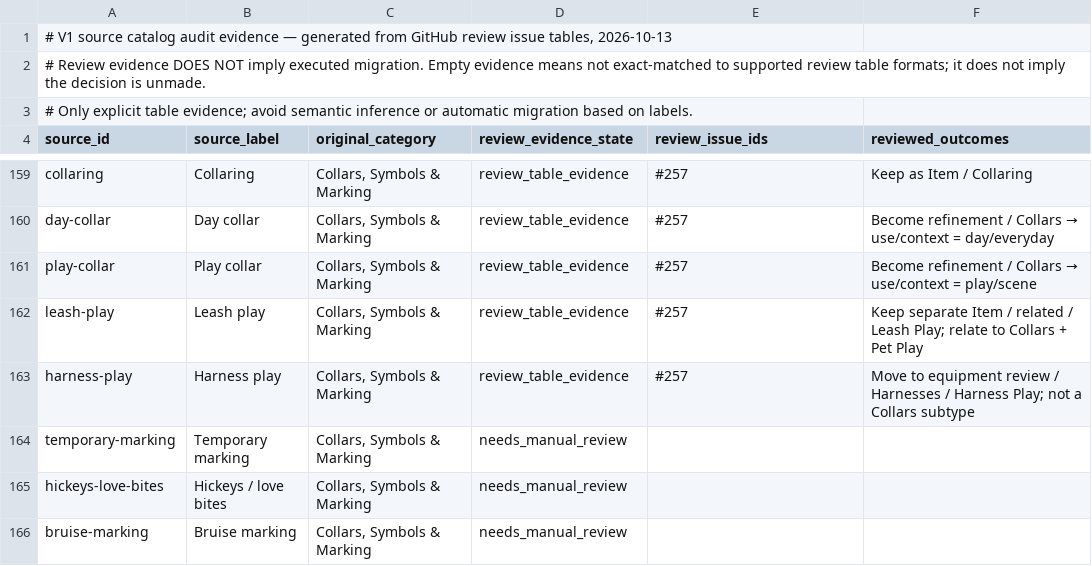
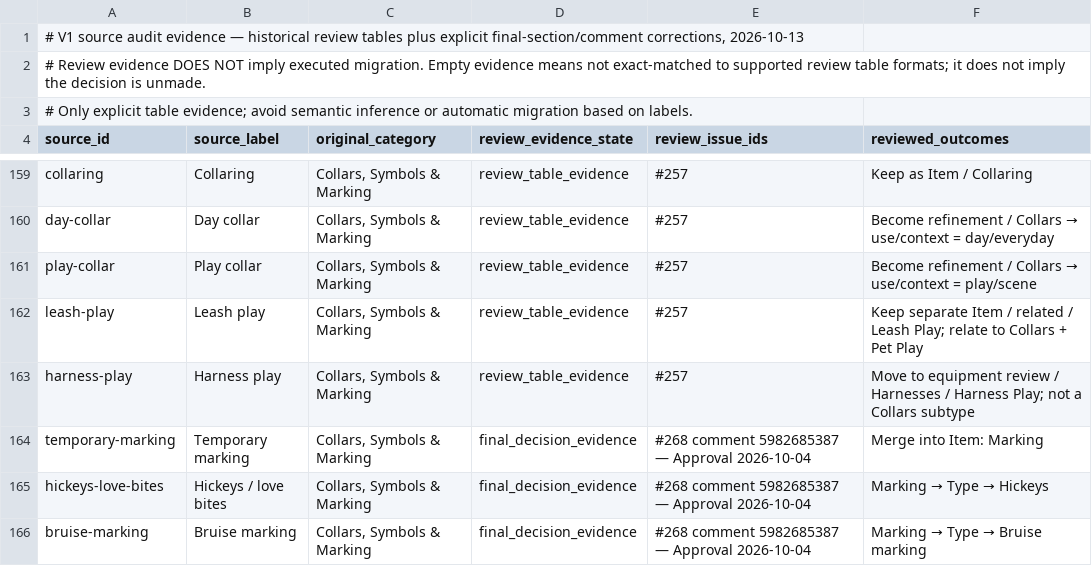
Before and after one commit to petaurora/kink-profile, a TSV file: docs/catalog-v2-source-review-audit.tsv, drawn as a sheet; only a part is shown, gaps mark what is left out; the diff covers the shown part only.

Commit message:
fix(catalog): reconcile final approvals, discovery memberships and migration conflicts

```diff
--- a/docs/catalog-v2-source-review-audit.tsv
+++ b/docs/catalog-v2-source-review-audit.tsv
@@ -1,2 +1,2 @@
-# V1 source catalog audit evidence — generated from GitHub review issue tables, 2026-10-13
+# V1 source audit evidence — historical review tables plus explicit final-section/comment corrections, 2026-10-13
 # Review evidence DOES NOT imply executed migration. Empty evidence means not exact-matched to supported review table formats; it does not imply the decision is unmade.
@@ -163,4 +163,4 @@ leash-play	Leash play	Collars, Symbols & Marking	review_table_evidence	#257	Keep
 harness-play	Harness play	Collars, Symbols & Marking	review_table_evidence	#257	Move to equipment review / Harnesses / Harness Play; not a Collars subtype
-temporary-marking	Temporary marking	Collars, Symbols & Marking	needs_manual_review		
-hickeys-love-bites	Hickeys / love bites	Collars, Symbols & Marking	needs_manual_review		
-bruise-marking	Bruise marking	Collars, Symbols & Marking	needs_manual_review		
+temporary-marking	Temporary marking	Collars, Symbols & Marking	final_decision_evidence	#268 comment 5982685387 — Approval 2026-10-04	Merge into Item: Marking
+hickeys-love-bites	Hickeys / love bites	Collars, Symbols & Marking	final_decision_evidence	#268 comment 5982685387 — Approval 2026-10-04	Marking → Type → Hickeys
+bruise-marking	Bruise marking	Collars, Symbols & Marking	final_decision_evidence	#268 comment 5982685387 — Approval 2026-10-04	Marking → Type → Bruise marking
```
Also changed, not shown: 18 edited cells elsewhere in this file, 30 other files.
